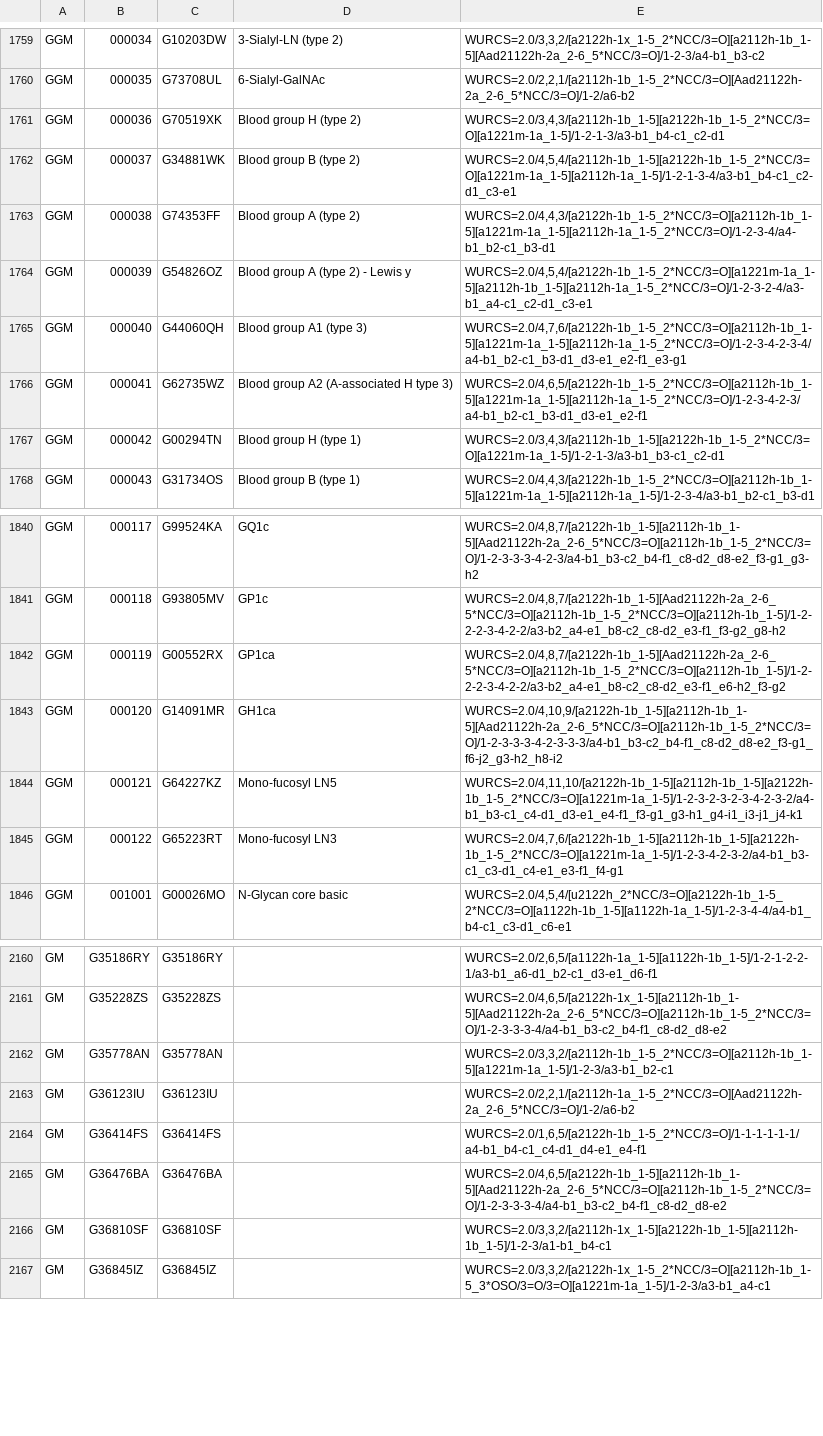
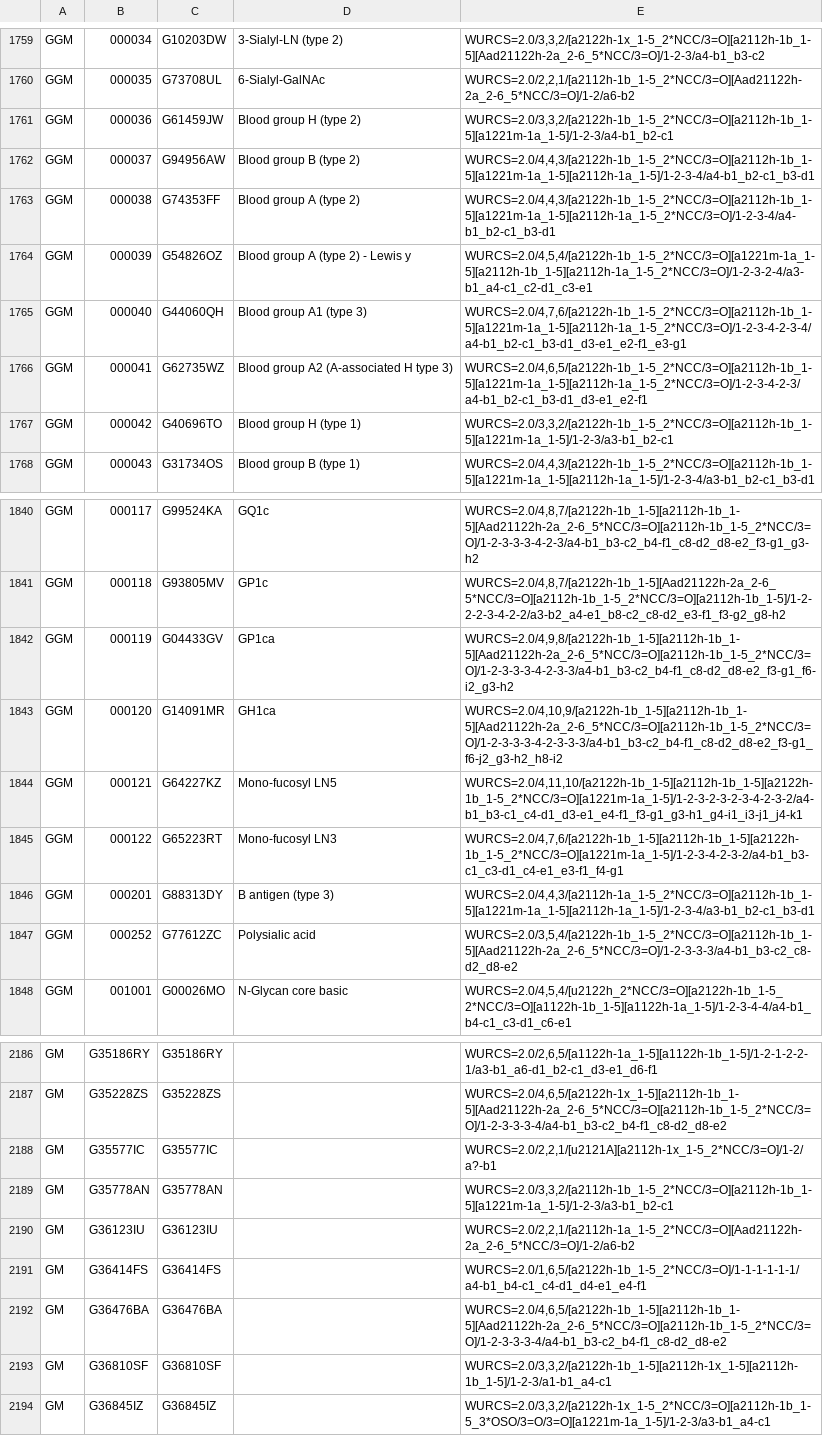
Before and after one commit to glygen-glycan-data/APIFramework, a TSV file: src/Application/MotifMatch/motif.tsv, drawn as a sheet; only a part is shown, gaps mark what is left out; the diff covers the shown part only.

```diff
--- a/src/Application/MotifMatch/motif.tsv
+++ b/src/Application/MotifMatch/motif.tsv
@@ -1760,4 +1760,4 @@ GGM	000034	G10203DW	3-Sialyl-LN (type 2)	WURCS=2.0/3,3,2/[a2122h-1x_1-5_2*NCC/3=
 GGM	000035	G73708UL	6-Sialyl-GalNAc	WURCS=2.0/2,2,1/[a2112h-1b_1-5_2*NCC/3=O][Aad21122h-2a_2-6_5*NCC/3=O]/1-2/a6-b2
-GGM	000036	G70519XK	Blood group H (type 2)	WURCS=2.0/3,4,3/[a2112h-1b_1-5][a2122h-1b_1-5_2*NCC/3=O][a1221m-1a_1-5]/1-2-1-3/a3-b1_b4-c1_c2-d1
-GGM	000037	G34881WK	Blood group B (type 2)	WURCS=2.0/4,5,4/[a2112h-1b_1-5][a2122h-1b_1-5_2*NCC/3=O][a1221m-1a_1-5][a2112h-1a_1-5]/1-2-1-3-4/a3-b1_b4-c1_c2-d1_c3-e1
+GGM	000036	G61459JW	Blood group H (type 2)	WURCS=2.0/3,3,2/[a2122h-1b_1-5_2*NCC/3=O][a2112h-1b_1-5][a1221m-1a_1-5]/1-2-3/a4-b1_b2-c1
+GGM	000037	G94956AW	Blood group B (type 2)	WURCS=2.0/4,4,3/[a2122h-1b_1-5_2*NCC/3=O][a2112h-1b_1-5][a1221m-1a_1-5][a2112h-1a_1-5]/1-2-3-4/a4-b1_b2-c1_b3-d1
 GGM	000038	G74353FF	Blood group A (type 2)	WURCS=2.0/4,4,3/[a2122h-1b_1-5_2*NCC/3=O][a2112h-1b_1-5][a1221m-1a_1-5][a2112h-1a_1-5_2*NCC/3=O]/1-2-3-4/a4-b1_b2-c1_b3-d1
@@ -1766,3 +1766,3 @@ GGM	000040	G44060QH	Blood group A1 (type 3)	WURCS=2.0/4,7,6/[a2122h-1b_1-5_2*NCC
 GGM	000041	G62735WZ	Blood group A2 (A-associated H type 3)	WURCS=2.0/4,6,5/[a2122h-1b_1-5_2*NCC/3=O][a2112h-1b_1-5][a1221m-1a_1-5][a2112h-1a_1-5_2*NCC/3=O]/1-2-3-4-2-3/a4-b1_b2-c1_b3-d1_d3-e1_e2-f1
-GGM	000042	G00294TN	Blood group H (type 1)	WURCS=2.0/3,4,3/[a2112h-1b_1-5][a2122h-1b_1-5_2*NCC/3=O][a1221m-1a_1-5]/1-2-1-3/a3-b1_b3-c1_c2-d1
+GGM	000042	G40696TO	Blood group H (type 1)	WURCS=2.0/3,3,2/[a2122h-1b_1-5_2*NCC/3=O][a2112h-1b_1-5][a1221m-1a_1-5]/1-2-3/a3-b1_b2-c1
 GGM	000043	G31734OS	Blood group B (type 1)	WURCS=2.0/4,4,3/[a2122h-1b_1-5_2*NCC/3=O][a2112h-1b_1-5][a1221m-1a_1-5][a2112h-1a_1-5]/1-2-3-4/a3-b1_b2-c1_b3-d1
@@ -1841,3 +1841,3 @@ GGM	000117	G99524KA	GQ1c	WURCS=2.0/4,8,7/[a2122h-1b_1-5][a2112h-1b_1-5][Aad21122
 GGM	000118	G93805MV	GP1c	WURCS=2.0/4,8,7/[a2122h-1b_1-5][Aad21122h-2a_2-6_5*NCC/3=O][a2112h-1b_1-5_2*NCC/3=O][a2112h-1b_1-5]/1-2-2-2-3-4-2-2/a3-b2_a4-e1_b8-c2_c8-d2_e3-f1_f3-g2_g8-h2
-GGM	000119	G00552RX	GP1ca	WURCS=2.0/4,8,7/[a2122h-1b_1-5][Aad21122h-2a_2-6_5*NCC/3=O][a2112h-1b_1-5_2*NCC/3=O][a2112h-1b_1-5]/1-2-2-2-3-4-2-2/a3-b2_a4-e1_b8-c2_c8-d2_e3-f1_e6-h2_f3-g2
+GGM	000119	G04433GV	GP1ca	WURCS=2.0/4,9,8/[a2122h-1b_1-5][a2112h-1b_1-5][Aad21122h-2a_2-6_5*NCC/3=O][a2112h-1b_1-5_2*NCC/3=O]/1-2-3-3-3-4-2-3-3/a4-b1_b3-c2_b4-f1_c8-d2_d8-e2_f3-g1_f6-i2_g3-h2
 GGM	000120	G14091MR	GH1ca	WURCS=2.0/4,10,9/[a2122h-1b_1-5][a2112h-1b_1-5][Aad21122h-2a_2-6_5*NCC/3=O][a2112h-1b_1-5_2*NCC/3=O]/1-2-3-3-3-4-2-3-3-3/a4-b1_b3-c2_b4-f1_c8-d2_d8-e2_f3-g1_f6-j2_g3-h2_h8-i2
@@ -1845,2 +1845,4 @@ GGM	000121	G64227KZ	Mono-fucosyl LN5	WURCS=2.0/4,11,10/[a2122h-1b_1-5][a2112h-1b
 GGM	000122	G65223RT	Mono-fucosyl LN3	WURCS=2.0/4,7,6/[a2122h-1b_1-5][a2112h-1b_1-5][a2122h-1b_1-5_2*NCC/3=O][a1221m-1a_1-5]/1-2-3-4-2-3-2/a4-b1_b3-c1_c3-d1_c4-e1_e3-f1_f4-g1
+GGM	000201	G88313DY	B antigen (type 3)	WURCS=2.0/4,4,3/[a2112h-1a_1-5_2*NCC/3=O][a2112h-1b_1-5][a1221m-1a_1-5][a2112h-1a_1-5]/1-2-3-4/a3-b1_b2-c1_b3-d1
+GGM	000252	G77612ZC	Polysialic acid	WURCS=2.0/3,5,4/[a2122h-1b_1-5_2*NCC/3=O][a2112h-1b_1-5][Aad21122h-2a_2-6_5*NCC/3=O]/1-2-3-3-3/a4-b1_b3-c2_c8-d2_d8-e2
 GGM	001001	G00026MO	N-Glycan core basic	WURCS=2.0/4,5,4/[u2122h_2*NCC/3=O][a2122h-1b_1-5_2*NCC/3=O][a1122h-1b_1-5][a1122h-1a_1-5]/1-2-3-4-4/a4-b1_b4-c1_c3-d1_c6-e1
@@ -2161,2 +2187,3 @@ GM	G35186RY	G35186RY		WURCS=2.0/2,6,5/[a1122h-1a_1-5][a1122h-1b_1-5]/1-2-1-2-2-1
 GM	G35228ZS	G35228ZS		WURCS=2.0/4,6,5/[a2122h-1x_1-5][a2112h-1b_1-5][Aad21122h-2a_2-6_5*NCC/3=O][a2112h-1b_1-5_2*NCC/3=O]/1-2-3-3-3-4/a4-b1_b3-c2_b4-f1_c8-d2_d8-e2
+GM	G35577IC	G35577IC		WURCS=2.0/2,2,1/[u2121A][a2112h-1x_1-5_2*NCC/3=O]/1-2/a?-b1
 GM	G35778AN	G35778AN		WURCS=2.0/3,3,2/[a2112h-1b_1-5_2*NCC/3=O][a2112h-1b_1-5][a1221m-1a_1-5]/1-2-3/a3-b1_b2-c1
@@ -2165,3 +2192,3 @@ GM	G36414FS	G36414FS		WURCS=2.0/1,6,5/[a2122h-1b_1-5_2*NCC/3=O]/1-1-1-1-1-1/a4-b
 GM	G36476BA	G36476BA		WURCS=2.0/4,6,5/[a2122h-1b_1-5][a2112h-1b_1-5][Aad21122h-2a_2-6_5*NCC/3=O][a2112h-1b_1-5_2*NCC/3=O]/1-2-3-3-3-4/a4-b1_b3-c2_b4-f1_c8-d2_d8-e2
-GM	G36810SF	G36810SF		WURCS=2.0/3,3,2/[a2112h-1x_1-5][a2122h-1b_1-5][a2112h-1b_1-5]/1-2-3/a1-b1_b4-c1
+GM	G36810SF	G36810SF		WURCS=2.0/3,3,2/[a2122h-1b_1-5][a2112h-1x_1-5][a2112h-1b_1-5]/1-2-3/a1-b1_a4-c1
 GM	G36845IZ	G36845IZ		WURCS=2.0/3,3,2/[a2122h-1x_1-5_2*NCC/3=O][a2112h-1b_1-5_3*OSO/3=O/3=O][a1221m-1a_1-5]/1-2-3/a3-b1_a4-c1
```
Also changed, not shown: 35 added rows and 9 edited cells elsewhere in this file.
